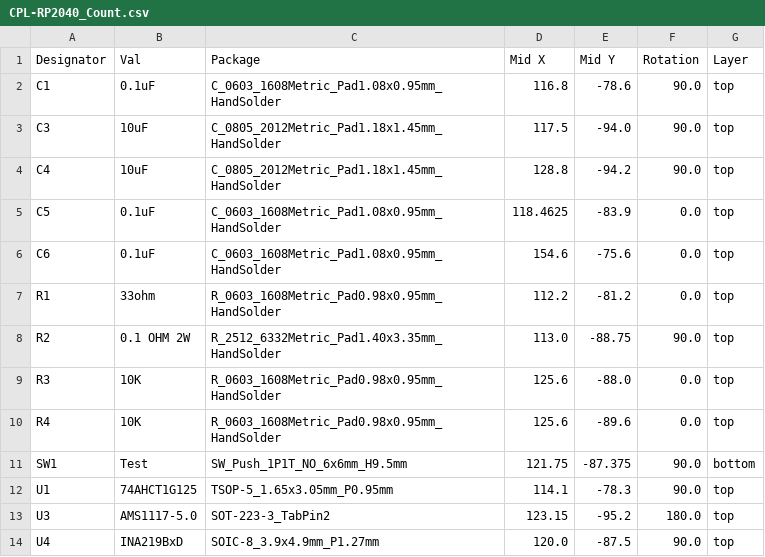
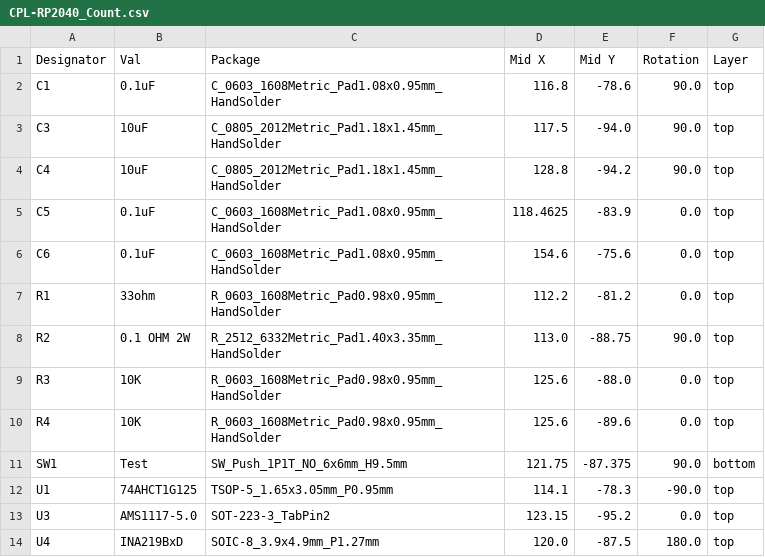
Before and after one commit to computergeek1507/RP2040_Count, a CSV file: PCB/jlcpcb/production_files/CPL-RP2040_Count.csv, drawn as a sheet.

```diff
--- a/PCB/jlcpcb/production_files/CPL-RP2040_Count.csv
+++ b/PCB/jlcpcb/production_files/CPL-RP2040_Count.csv
@@ -11,4 +11,4 @@ R4,10K,R_0603_1608Metric_Pad0.98x0.95mm_HandSolder,125.6,-89.6,0.0,top
 SW1,Test,SW_Push_1P1T_NO_6x6mm_H9.5mm,121.75,-87.375,90.0,bottom
-U1,74AHCT1G125,TSOP-5_1.65x3.05mm_P0.95mm,114.1,-78.3,90.0,top
-U3,AMS1117-5.0,SOT-223-3_TabPin2,123.15,-95.2,180.0,top
-U4,INA219BxD,SOIC-8_3.9x4.9mm_P1.27mm,120.0,-87.5,90.0,top
+U1,74AHCT1G125,TSOP-5_1.65x3.05mm_P0.95mm,114.1,-78.3,-90.0,top
+U3,AMS1117-5.0,SOT-223-3_TabPin2,123.15,-95.2,0.0,top
+U4,INA219BxD,SOIC-8_3.9x4.9mm_P1.27mm,120.0,-87.5,180.0,top
```
Also changed, not shown: PCB/jlcpcb/production_files/BOM-RP2040_Count.csv, 16 other files.
